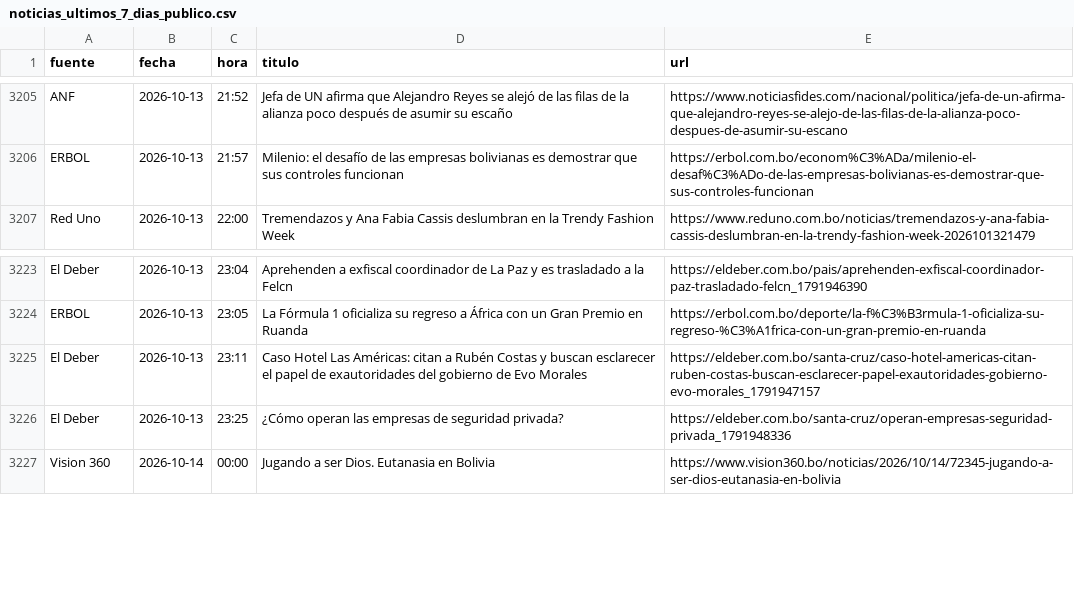
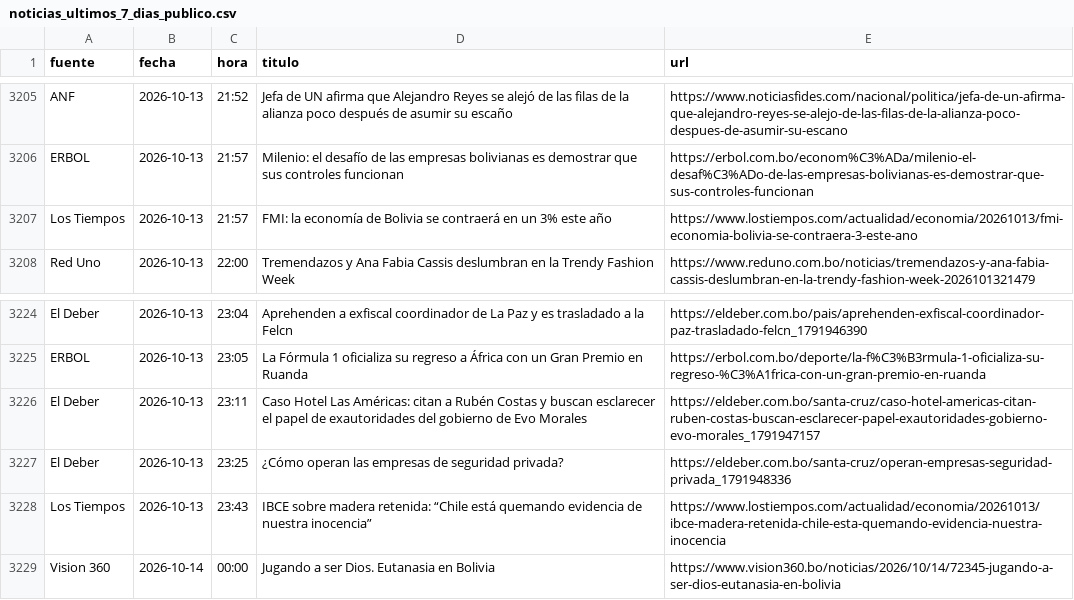
Before and after one commit to BohozX/Indices-de-Incertidumbre, a CSV file: noticias_ultimos_7_dias_publico.csv, drawn as a sheet; only a part is shown, gaps mark what is left out; the diff covers the shown part only; the diff names each change by its address in the sheet, - before the commit and + after, or states it on an @@ line.

```diff
--- a/noticias_ultimos_7_dias_publico.csv
+++ b/noticias_ultimos_7_dias_publico.csv
+row 3207: Los Tiempos | 2026-10-13 | 21:57 | FMI: la economía de Bolivia se contraerá en un 3% este año | https://www.lostiempos.com/actualidad/economia/20261013/fmi-economia-bolivia-se-contraera-3-este-ano
+row 3228: Los Tiempos | 2026-10-13 | 23:43 | IBCE sobre madera retenida: “Chile está quemando evidencia de nuestra inocencia” | https://www.lostiempos.com/actualidad/economia/20261013/ibce-madera-retenida-chile-esta-quemando-evidencia-nuestra-inocencia
```
Also changed, not shown: 10 added rows and 3 moved rows elsewhere in this file, 1 other file.
